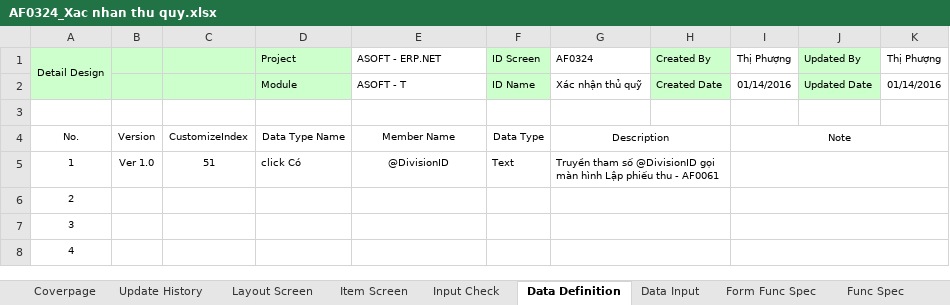
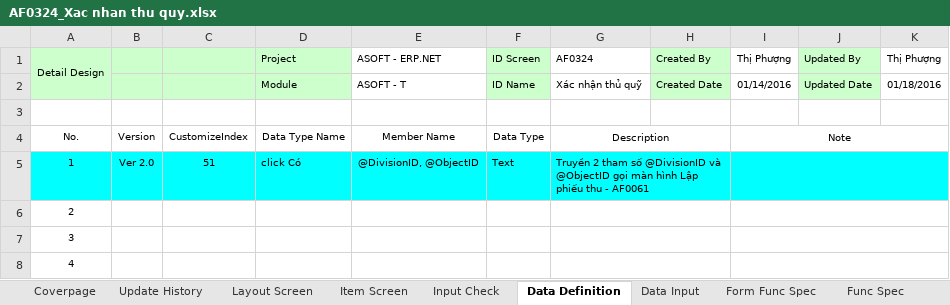
Before and after one commit to ASOFT-Solution/asoft-test-svn, an Excel workbook: 2015/201512/10_DOCUMENT/13_DETAIL_DESIGN/Quet Barcode thu quy/AF0324_Xac nhan thu quy.xlsx, sheet Data Definition, drawn as a sheet; only a part is shown; values as stored, in another font and other column widths than the file's, no borders; the diff names each change by its address in the sheet, - before the commit and + after, or states it on an @@ line.

```diff
--- a/2015/201512/10_DOCUMENT/13_DETAIL_DESIGN/Quet Barcode thu quy/AF0324_Xac nhan thu quy.xlsx (sheet Data Definition)
+++ b/2015/201512/10_DOCUMENT/13_DETAIL_DESIGN/Quet Barcode thu quy/AF0324_Xac nhan thu quy.xlsx (sheet Data Definition)
-K2 (Thị Phượng): 01/14/2016
+K2 (Thị Phượng): 01/18/2016
-A5:K5 fill: none
+A5:K5 fill: #00FFFF
-B5: Ver 1.0
+B5: Ver 2.0
-E5 (ASOFT - ERP.NET): @DivisionID
+E5 (ASOFT - ERP.NET): @DivisionID, @ObjectID
-G5 (AF0324): Truyền tham số @DivisionID gọi màn…
+G5 (AF0324): Truyền 2 tham số @DivisionID và @ObjectID gọi màn…
```
Also changed, not shown: sheet Data Input, sheet Input Check, sheet Update History, sheet Form Func Spec, sheet Layout Screen, sheet Item Screen, charts or pictures.
